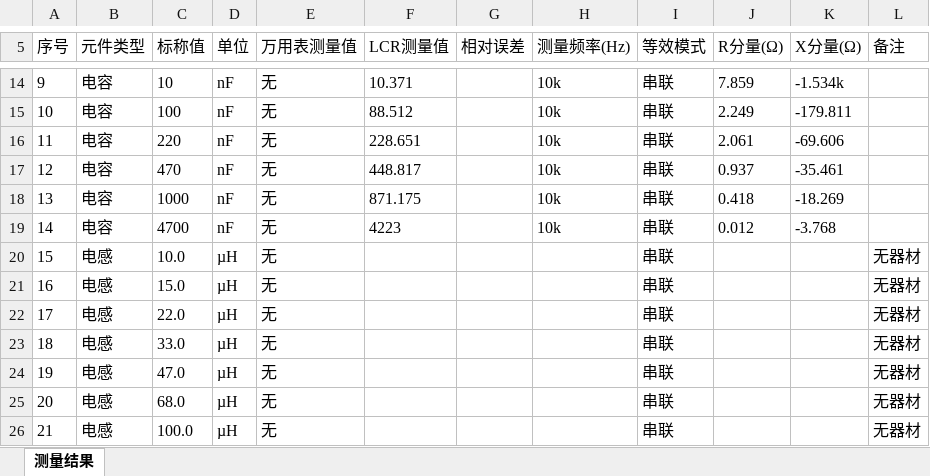
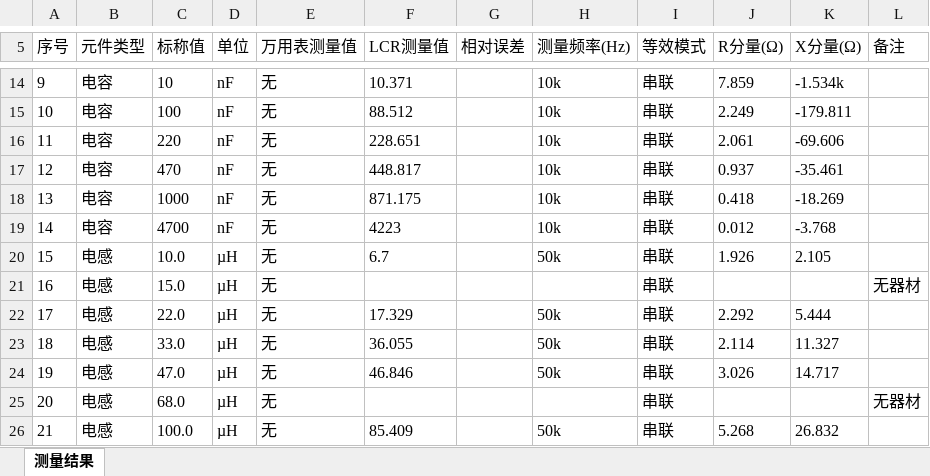
Before and after one commit to zishuocan/LCR, an Excel workbook: outputs/lcr_acceptance_20260720/LCR验收测量记录.xlsx, sheet 测量结果, drawn as a sheet; only a part is shown, gaps mark what is left out; values as stored, in another font and other column widths than the file's, no borders; the diff names each change by its address in the sheet, - before the commit and + after, or states it on an @@ line.

```diff
--- a/outputs/lcr_acceptance_20260720/LCR验收测量记录.xlsx (sheet 测量结果)
+++ b/outputs/lcr_acceptance_20260720/LCR验收测量记录.xlsx (sheet 测量结果)
-F20 (LCR测量值): (empty)
+F20 (LCR测量值): 6.7
-H20 (测量频率(Hz)): (empty)
+H20 (测量频率(Hz)): 50k
-J20 (R分量(Ω)): (empty)
+J20 (R分量(Ω)): 1.926
-K20 (X分量(Ω)): (empty)
+K20 (X分量(Ω)): 2.105
-L20 (备注): 无器材
+L20 (备注): (empty)
-F22 (LCR测量值): (empty)
+F22 (LCR测量值): 17.329
-H22:H24 (测量频率(Hz)): (empty)
+H22:H24 (测量频率(Hz)): 50k
-J22 (R分量(Ω)): (empty)
+J22 (R分量(Ω)): 2.292
-K22 (X分量(Ω)): (empty)
+K22 (X分量(Ω)): 5.444
-L22:L24 (备注): 无器材
+L22:L24 (备注): (empty)
-F23 (LCR测量值): (empty)
+F23 (LCR测量值): 36.055
-J23 (R分量(Ω)): (empty)
+J23 (R分量(Ω)): 2.114
-K23 (X分量(Ω)): (empty)
+K23 (X分量(Ω)): 11.327
-F24 (LCR测量值): (empty)
+F24 (LCR测量值): 46.846
-J24 (R分量(Ω)): (empty)
+J24 (R分量(Ω)): 3.026
-K24 (X分量(Ω)): (empty)
+K24 (X分量(Ω)): 14.717
-F26 (LCR测量值): (empty)
+F26 (LCR测量值): 85.409
-H26 (测量频率(Hz)): (empty)
+H26 (测量频率(Hz)): 50k
-J26 (R分量(Ω)): (empty)
+J26 (R分量(Ω)): 5.268
-K26 (X分量(Ω)): (empty)
+K26 (X分量(Ω)): 26.832
-L26 (备注): 无器材
+L26 (备注): (empty)
```
Also changed, not shown: 13 other files.
